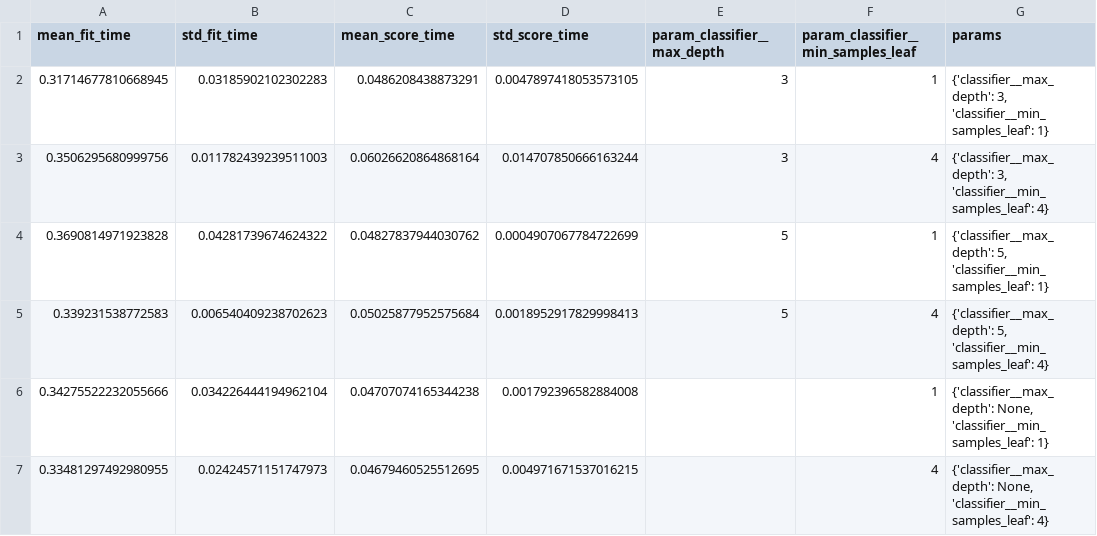
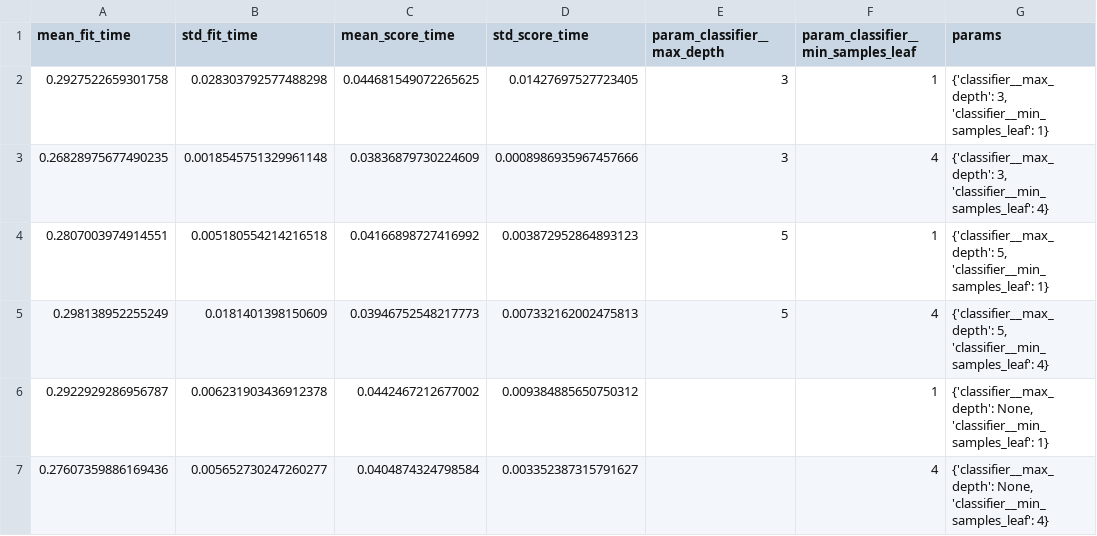
Before and after one commit to 2025AE05016/MLOPS_assignment_heart_disease, a CSV file: artifacts/forest_search.csv, drawn as a sheet; only a part is shown; the diff names each change by its address in the sheet, - before the commit and + after, or states it on an @@ line.

```diff
--- a/artifacts/forest_search.csv
+++ b/artifacts/forest_search.csv
-A2 (mean_fit_time): 0.31714677810668945
+A2 (mean_fit_time): 0.2927522659301758
-B2 (std_fit_time): 0.03185902102302283
+B2 (std_fit_time): 0.028303792577488298
-C2 (mean_score_time): 0.0486208438873291
+C2 (mean_score_time): 0.044681549072265625
-D2 (std_score_time): 0.0047897418053573105
+D2 (std_score_time): 0.01427697527723405
-A3 (mean_fit_time): 0.3506295680999756
+A3 (mean_fit_time): 0.26828975677490235
-B3 (std_fit_time): 0.011782439239511003
+B3 (std_fit_time): 0.0018545751329961148
-C3 (mean_score_time): 0.06026620864868164
+C3 (mean_score_time): 0.03836879730224609
-D3 (std_score_time): 0.014707850666163244
+D3 (std_score_time): 0.0008986935967457666
-A4 (mean_fit_time): 0.3690814971923828
+A4 (mean_fit_time): 0.2807003974914551
-B4 (std_fit_time): 0.04281739674624322
+B4 (std_fit_time): 0.005180554214216518
-C4 (mean_score_time): 0.04827837944030762
+C4 (mean_score_time): 0.04166898727416992
-D4 (std_score_time): 0.0004907067784722699
+D4 (std_score_time): 0.003872952864893123
-A5 (mean_fit_time): 0.339231538772583
+A5 (mean_fit_time): 0.298138952255249
-B5 (std_fit_time): 0.006540409238702623
+B5 (std_fit_time): 0.0181401398150609
-C5 (mean_score_time): 0.05025877952575684
+C5 (mean_score_time): 0.03946752548217773
-D5 (std_score_time): 0.0018952917829998413
+D5 (std_score_time): 0.007332162002475813
-A6 (mean_fit_time): 0.34275522232055666
+A6 (mean_fit_time): 0.2922929286956787
-B6 (std_fit_time): 0.034226444194962104
+B6 (std_fit_time): 0.006231903436912378
-C6 (mean_score_time): 0.04707074165344238
+C6 (mean_score_time): 0.0442467212677002
-D6 (std_score_time): 0.001792396582884008
+D6 (std_score_time): 0.009384885650750312
-A7 (mean_fit_time): 0.33481297492980955
+A7 (mean_fit_time): 0.27607359886169436
-B7 (std_fit_time): 0.02424571151747973
+B7 (std_fit_time): 0.005652730247260277
-C7 (mean_score_time): 0.04679460525512695
+C7 (mean_score_time): 0.0404874324798584
-D7 (std_score_time): 0.004971671537016215
+D7 (std_score_time): 0.003352387315791627
```
Also changed, not shown: artifacts/logistic_search.csv, 3 other files.
